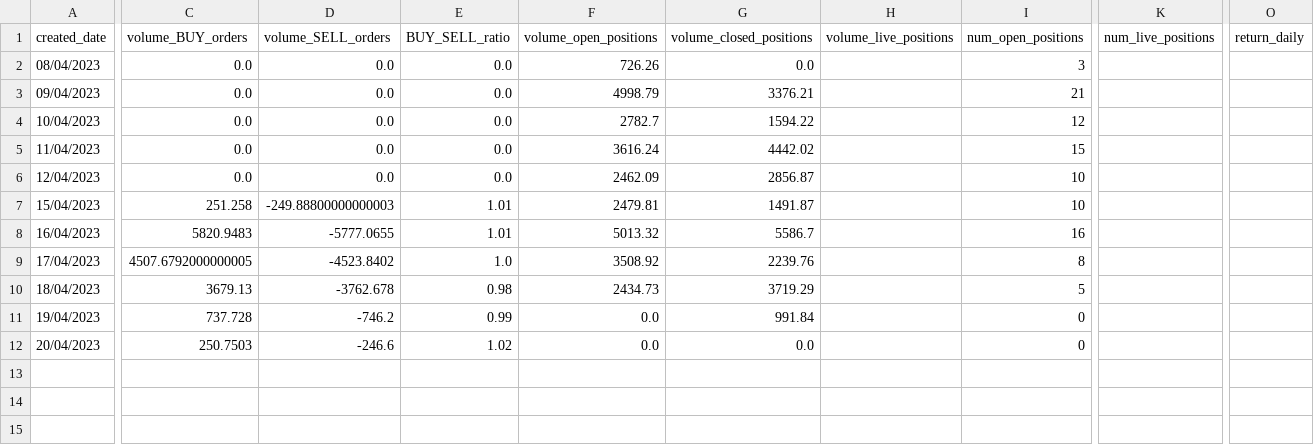
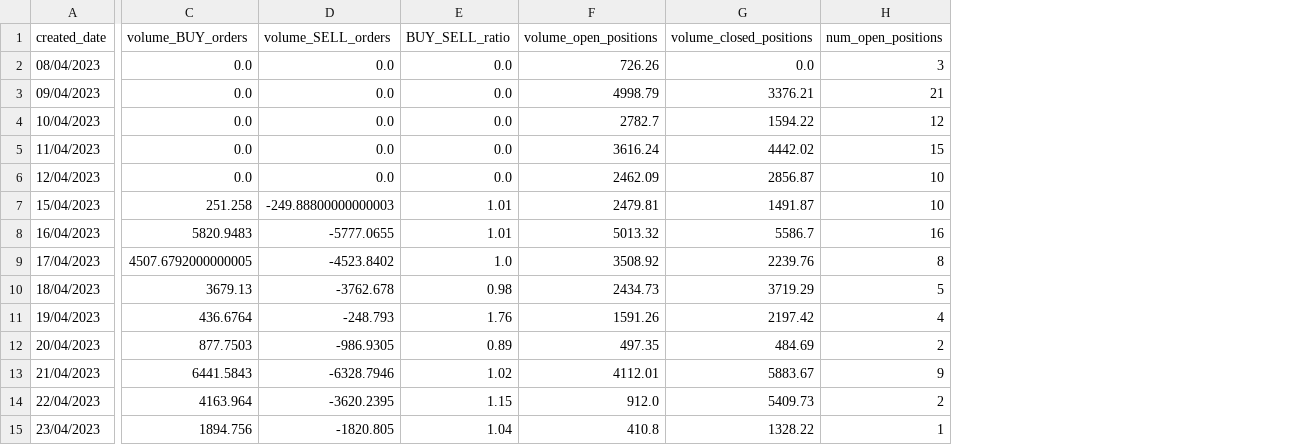
Before and after one commit to ilyacapitoliy/DYDX-Trading-Bot, a CSV file: program/output/total_per_day.csv, drawn as a sheet; only a part is shown, gaps mark what is left out; removed rows and columns are numbered as before the commit, all else as after; rows hold the shown columns only; the diff covers the shown part only; the diff names each change by its address in the sheet, - before the commit and + after, or states it on an @@ line.

```diff
--- a/program/output/total_per_day.csv
+++ b/program/output/total_per_day.csv
-column H (volume_live_positions), empty
-column K (num_live_positions), empty
-column O (return_daily), empty
-C11 (volume_BUY_orders): 737.728
+C11 (volume_BUY_orders): 436.6764
-D11 (volume_SELL_orders): -746.2
+D11 (volume_SELL_orders): -248.793
-E11 (BUY_SELL_ratio): 0.99
+E11 (BUY_SELL_ratio): 1.76
-F11 (volume_open_positions): 0.0
+F11 (volume_open_positions): 1591.26
-G11 (volume_closed_positions): 991.84
+G11 (volume_closed_positions): 2197.42
-H11 (num_open_positions): 0
+H11 (num_open_positions): 4
-C12 (volume_BUY_orders): 250.7503
+C12 (volume_BUY_orders): 877.7503
-D12 (volume_SELL_orders): -246.6
+D12 (volume_SELL_orders): -986.9305
-E12 (BUY_SELL_ratio): 1.02
+E12 (BUY_SELL_ratio): 0.89
-F12 (volume_open_positions): 0.0
+F12 (volume_open_positions): 497.35
-G12 (volume_closed_positions): 0.0
+G12 (volume_closed_positions): 484.69
-H12 (num_open_positions): 0
+H12 (num_open_positions): 2
+row 13: 21/04/2023 | 6441.5843 | -6328.7946 | 1.02 | 4112.01 | 5883.67 | 9
+row 14: 22/04/2023 | 4163.964 | -3620.2395 | 1.15 | 912.0 | 5409.73 | 2
+row 15: 23/04/2023 | 1894.756 | -1820.805 | 1.04 | 410.8 | 1328.22 | 1
```
Also changed, not shown: 13 edited cells elsewhere in this file, program/output/open_positions.csv, 4 other files.
